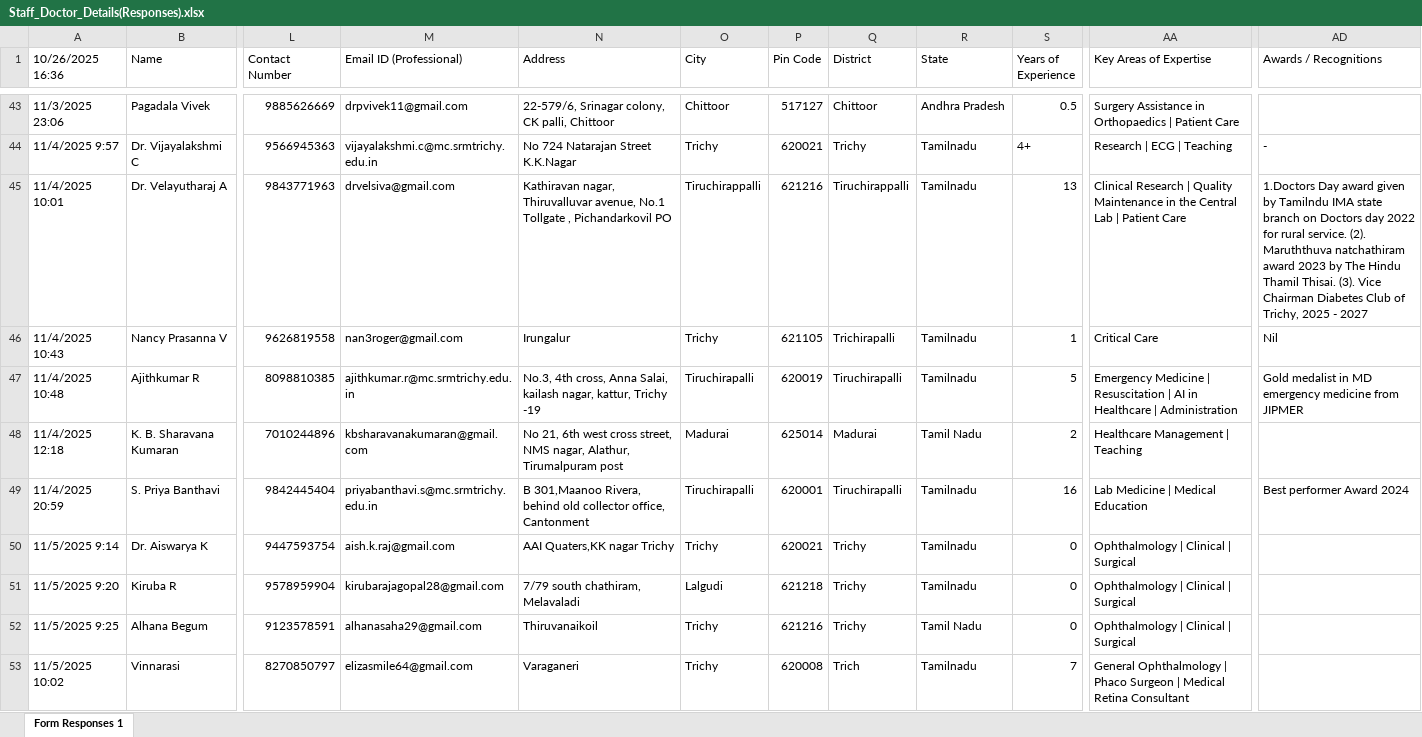
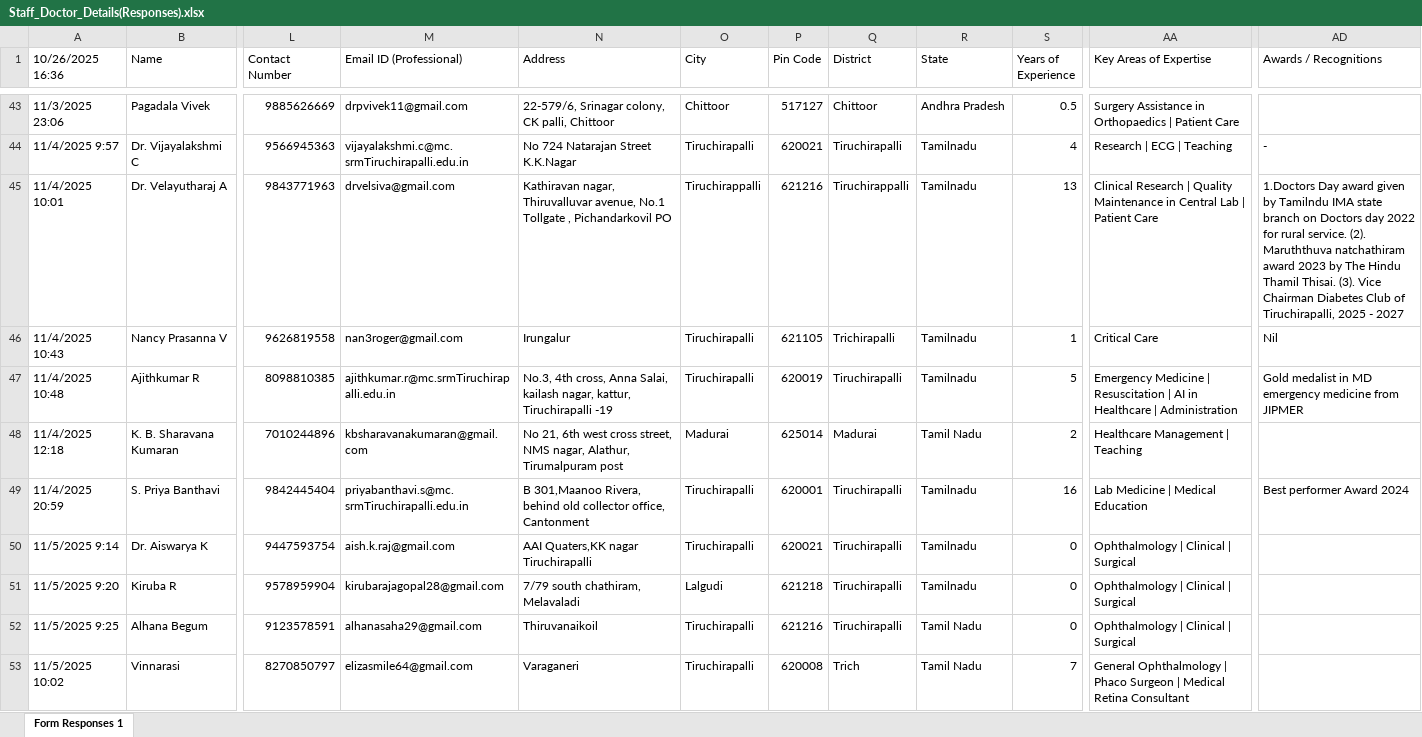
Before and after one commit to HarishSRM2025/MedicalCollgeWebsite, an Excel workbook: assets/excel/Staff_Doctor_Details(Responses).xlsx, sheet Form Responses 1, drawn as a sheet; only a part is shown, gaps mark what is left out; values as stored, in another font and other column widths than the file's, no cell formats; the diff covers the shown part only; the diff names each change by its address in the sheet, - before the commit and + after, or states it on an @@ line.

```diff
--- a/assets/excel/Staff_Doctor_Details(Responses).xlsx (sheet Form Responses 1)
+++ b/assets/excel/Staff_Doctor_Details(Responses).xlsx (sheet Form Responses 1)
-M44 (Email ID (Professional)): vijayalakshmi.c@mc.srmtrichy.edu.in
+M44 (Email ID (Professional)): vijayalakshmi.c@mc.srmTiruchirapalli.edu.in
-O44 (City): Trichy
+O44 (City): Tiruchirapalli
-Q44 (District): Trichy
+Q44 (District): Tiruchirapalli
-S44 (Years of Experience): 4+
+S44 (Years of Experience): 4
-AA45 (Key Areas of Expertise): …Maintenance in the Central Lab…
+AA45 (Key Areas of Expertise): …Maintenance in Central Lab…
-AD45 (Awards / Recognitions): …Club of Trichy, 2025 -…
+AD45 (Awards / Recognitions): …Club of Tiruchirapalli, 2025 -…
-O46 (City): Trichy
+O46 (City): Tiruchirapalli
-M47 (Email ID (Professional)): ajithkumar.r@mc.srmtrichy.edu.in
+M47 (Email ID (Professional)): ajithkumar.r@mc.srmTiruchirapalli.edu.in
-N47 (Address): …nagar, kattur, Trichy -19
+N47 (Address): …nagar, kattur, Tiruchirapalli -19
-M49 (Email ID (Professional)): priyabanthavi.s@mc.srmtrichy.edu.in
+M49 (Email ID (Professional)): priyabanthavi.s@mc.srmTiruchirapalli.edu.in
-N50 (Address): AAI Quaters,KK nagar Trichy
+N50 (Address): AAI Quaters,KK nagar Tiruchirapalli
-O50 (City): Trichy
+O50 (City): Tiruchirapalli
-Q50:Q52 (District): Trichy
+Q50:Q52 (District): Tiruchirapalli
-O52:O53 (City): Trichy
+O52:O53 (City): Tiruchirapalli
-R53 (State): Tamilnadu
+R53 (State): Tamil Nadu
```
Also changed, not shown: 37 added rows, 1 removed row and 512 edited cells elsewhere in this sheet, cell formats, 38 other files.
